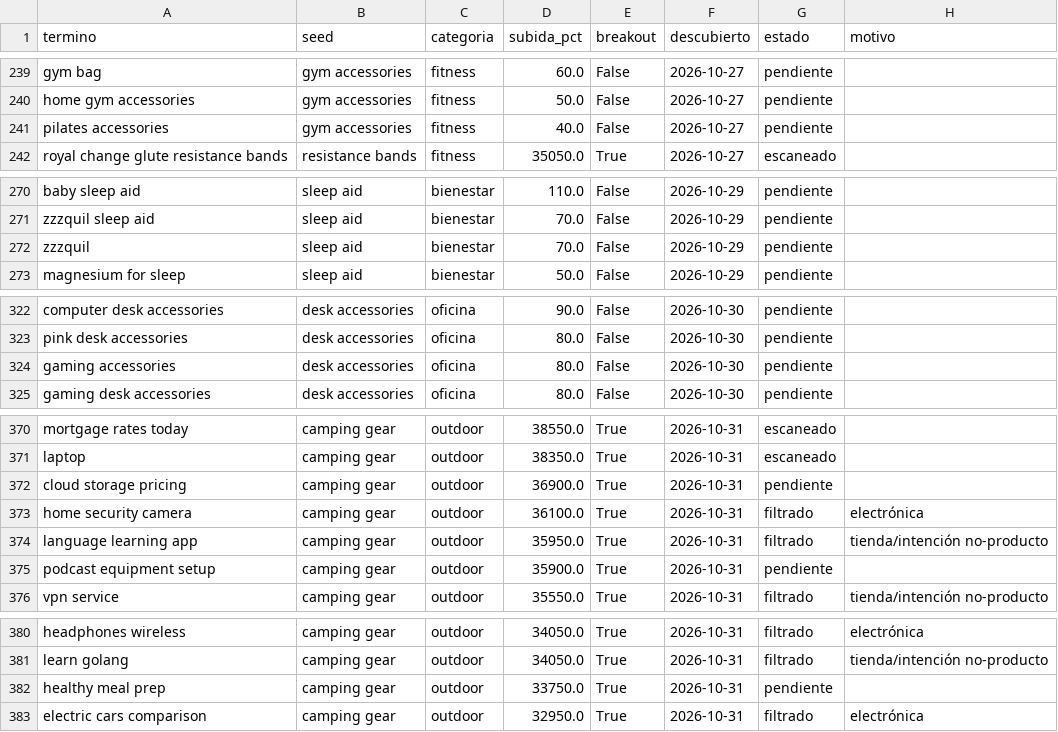
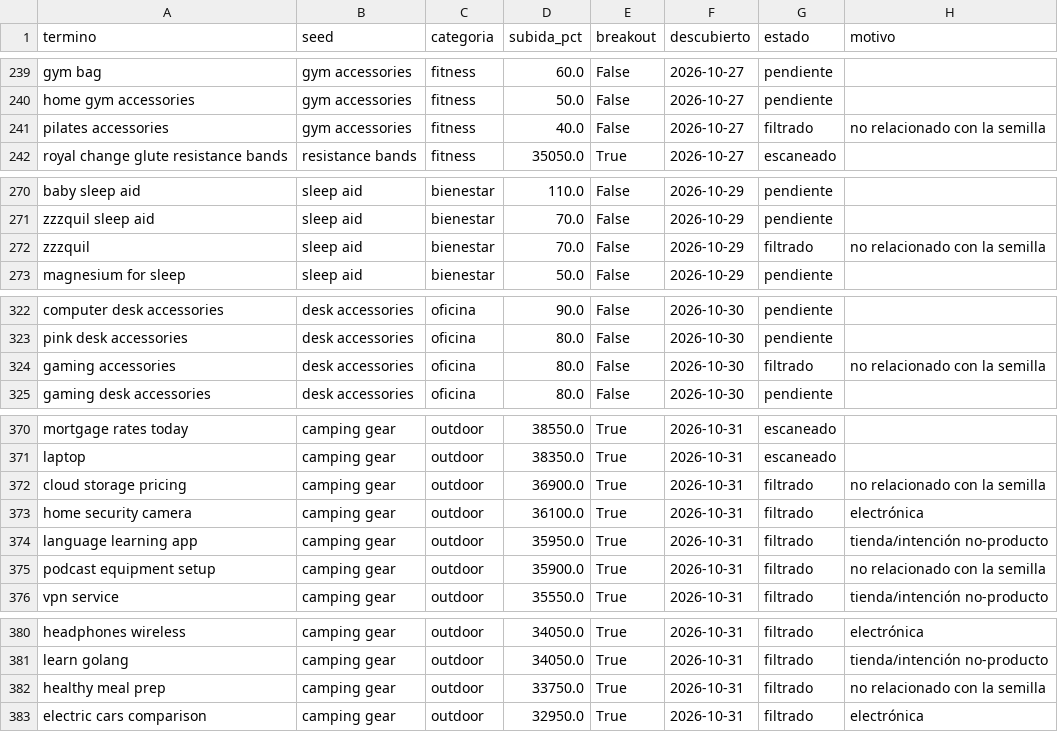
Before and after one commit to infoboy27/weaverslogistic, a CSV file: data/discovery.csv, drawn as a sheet; only a part is shown, gaps mark what is left out; the diff covers the shown part only.

```diff
--- a/data/discovery.csv
+++ b/data/discovery.csv
@@ -240,3 +240,3 @@ gym bag,gym accessories,fitness,60.0,False,2026-10-27,pendiente,
 home gym accessories,gym accessories,fitness,50.0,False,2026-10-27,pendiente,
-pilates accessories,gym accessories,fitness,40.0,False,2026-10-27,pendiente,
+pilates accessories,gym accessories,fitness,40.0,False,2026-10-27,filtrado,no relacionado con la semilla
 royal change glute resistance bands,resistance bands,fitness,35050.0,True,2026-10-27,escaneado,
@@ -271,3 +271,3 @@ baby sleep aid,sleep aid,bienestar,110.0,False,2026-10-29,pendiente,
 zzzquil sleep aid,sleep aid,bienestar,70.0,False,2026-10-29,pendiente,
-zzzquil,sleep aid,bienestar,70.0,False,2026-10-29,pendiente,
+zzzquil,sleep aid,bienestar,70.0,False,2026-10-29,filtrado,no relacionado con la semilla
 magnesium for sleep,sleep aid,bienestar,50.0,False,2026-10-29,pendiente,
@@ -323,3 +323,3 @@ computer desk accessories,desk accessories,oficina,90.0,False,2026-10-30,pendien
 pink desk accessories,desk accessories,oficina,80.0,False,2026-10-30,pendiente,
-gaming accessories,desk accessories,oficina,80.0,False,2026-10-30,pendiente,
+gaming accessories,desk accessories,oficina,80.0,False,2026-10-30,filtrado,no relacionado con la semilla
 gaming desk accessories,desk accessories,oficina,80.0,False,2026-10-30,pendiente,
@@ -371,6 +371,6 @@ mortgage rates today,camping gear,outdoor,38550.0,True,2026-10-31,escaneado,
 laptop,camping gear,outdoor,38350.0,True,2026-10-31,escaneado,
-cloud storage pricing,camping gear,outdoor,36900.0,True,2026-10-31,pendiente,
+cloud storage pricing,camping gear,outdoor,36900.0,True,2026-10-31,filtrado,no relacionado con la semilla
 home security camera,camping gear,outdoor,36100.0,True,2026-10-31,filtrado,electrónica
 language learning app,camping gear,outdoor,35950.0,True,2026-10-31,filtrado,tienda/intención no-producto
-podcast equipment setup,camping gear,outdoor,35900.0,True,2026-10-31,pendiente,
+podcast equipment setup,camping gear,outdoor,35900.0,True,2026-10-31,filtrado,no relacionado con la semilla
 vpn service,camping gear,outdoor,35550.0,True,2026-10-31,filtrado,tienda/intención no-producto
@@ -381,3 +381,3 @@ headphones wireless,camping gear,outdoor,34050.0,True,2026-10-31,filtrado,electr
 learn golang,camping gear,outdoor,34050.0,True,2026-10-31,filtrado,tienda/intención no-producto
-healthy meal prep,camping gear,outdoor,33750.0,True,2026-10-31,pendiente,
+healthy meal prep,camping gear,outdoor,33750.0,True,2026-10-31,filtrado,no relacionado con la semilla
 electric cars comparison,camping gear,outdoor,32950.0,True,2026-10-31,filtrado,electrónica
```
Also changed, not shown: 42 edited cells elsewhere in this file, 2 other files.
